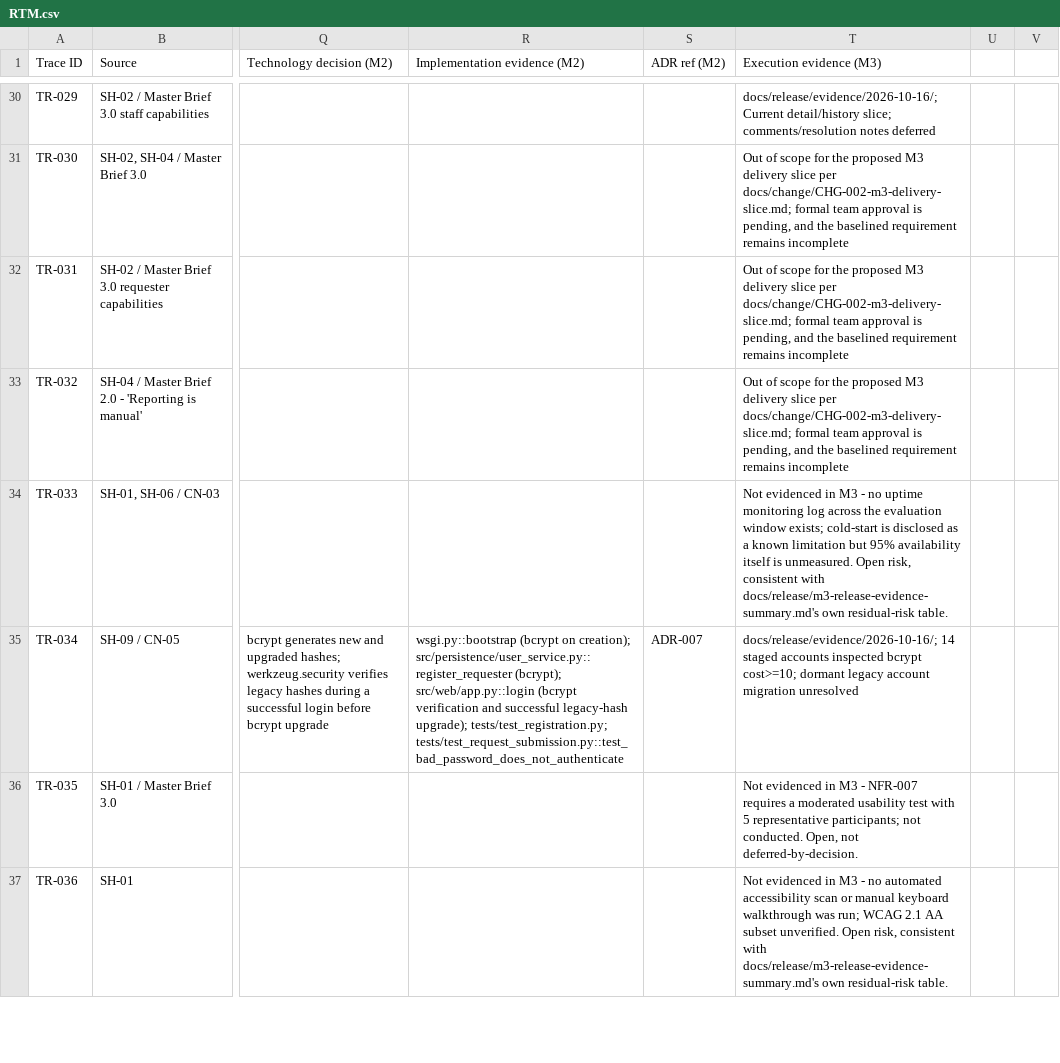
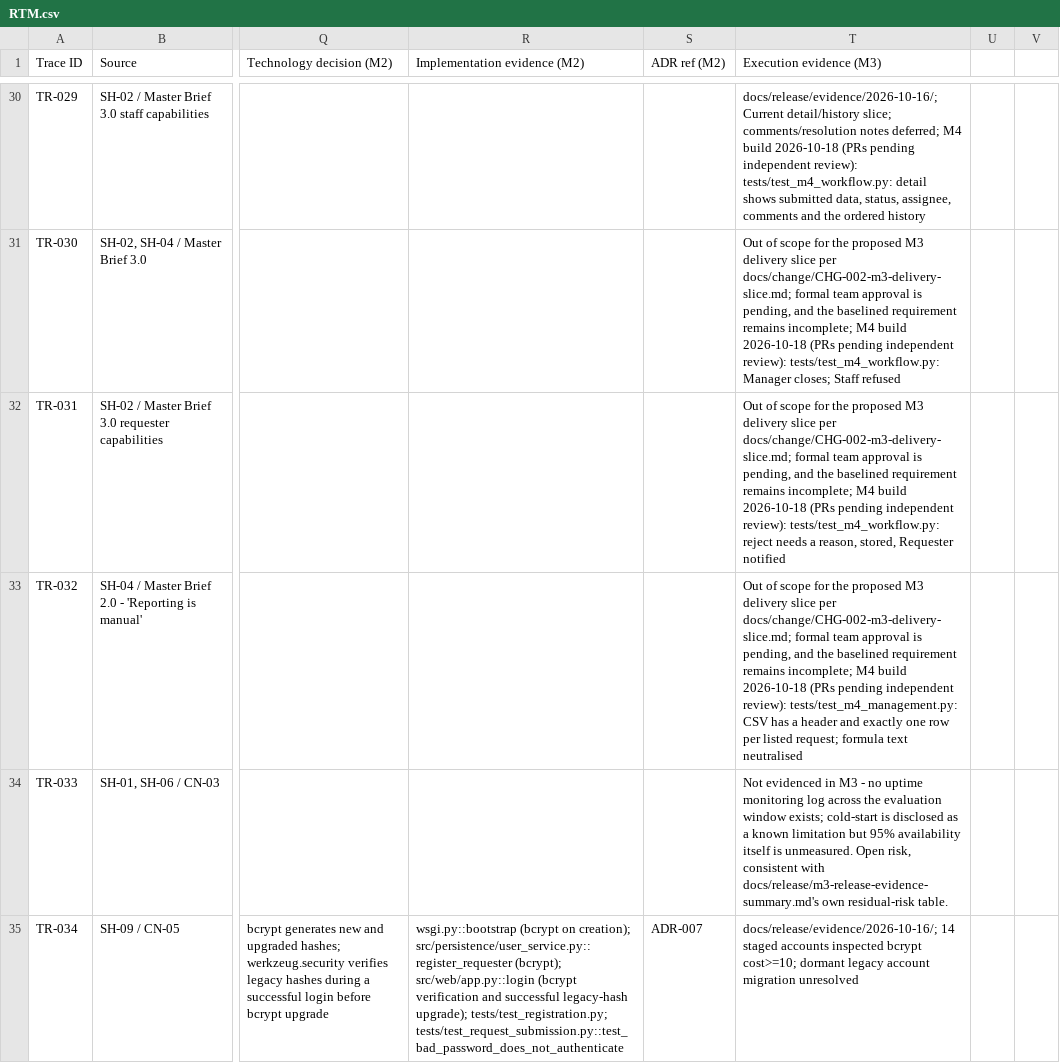
Before and after one commit to DonLukus/Civic-connect, a CSV file: docs/requirements/RTM.csv, drawn as a sheet; only a part is shown, gaps mark what is left out; the shorter side is filled out with more unchanged rows; the diff covers the shown part only; the diff names each change by its address in the sheet, - before the commit and + after, or states it on an @@ line.

```diff
--- a/docs/requirements/RTM.csv
+++ b/docs/requirements/RTM.csv
-T30 (Execution evidence (M3)): …comments/resolution notes deferred
+T30 (Execution evidence (M3)): …comments/resolution notes deferred; M4 build 2026-10-18 (PRs pending independent review): tests/test_m4_workflow.py: detail shows submitted data, status, assignee, comments and the ordered history
-T31 (Execution evidence (M3)): …requirement remains incomplete
+T31 (Execution evidence (M3)): …requirement remains incomplete; M4 build 2026-10-18 (PRs pending independent review): tests/test_m4_workflow.py: Manager closes; Staff refused
-T32 (Execution evidence (M3)): …requirement remains incomplete
+T32 (Execution evidence (M3)): …requirement remains incomplete; M4 build 2026-10-18 (PRs pending independent review): tests/test_m4_workflow.py: reject needs a reason, stored, Requester notified
-T33 (Execution evidence (M3)): …requirement remains incomplete
+T33 (Execution evidence (M3)): …requirement remains incomplete; M4 build 2026-10-18 (PRs pending independent review): tests/test_m4_management.py: CSV has a header and exactly one row per listed request; formula text neutralised
```
Also changed, not shown: 26 edited cells elsewhere in this file, 19 other files.
